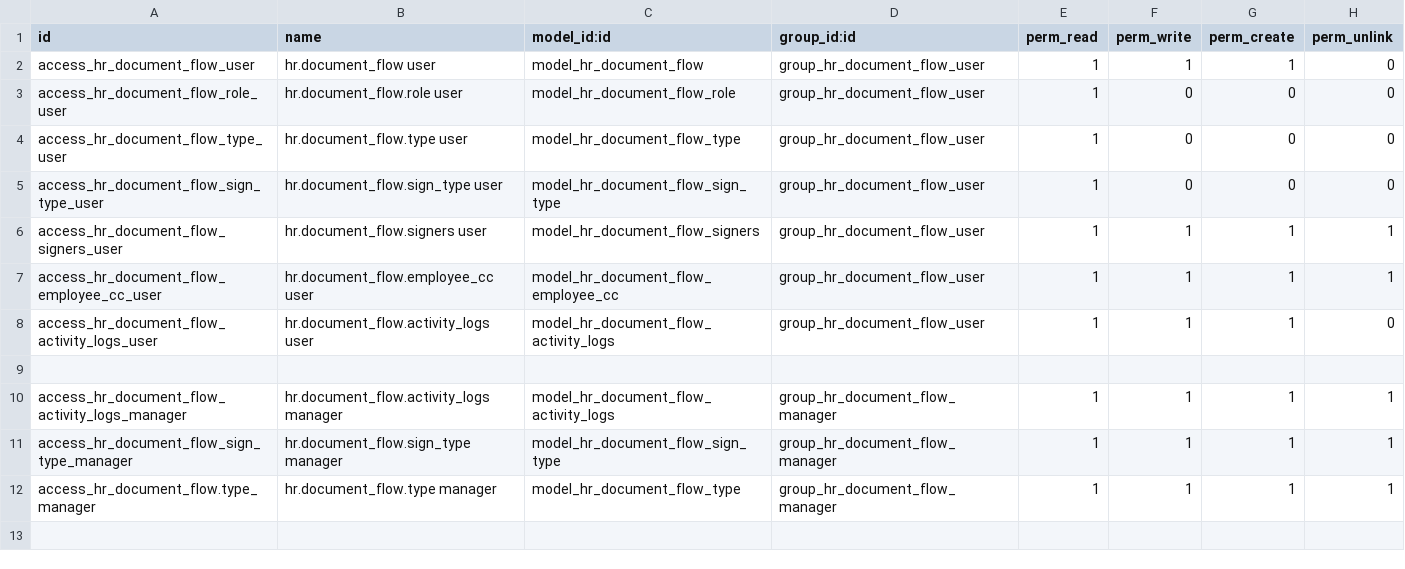
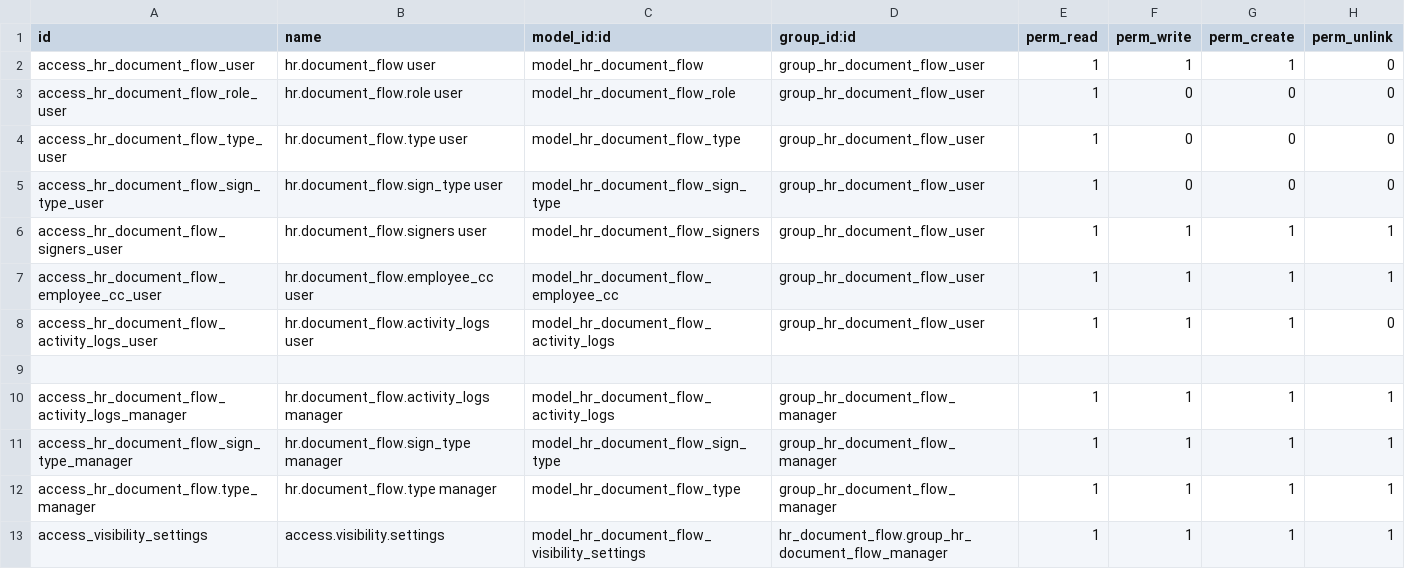
Before and after one commit to danieldemedziuk/hr_document_flow, a CSV file: security/ir.model.access.csv, drawn as a sheet; the diff names each change by its address in the sheet, - before the commit and + after, or states it on an @@ line.

```diff
--- a/security/ir.model.access.csv
+++ b/security/ir.model.access.csv
+row 13: access_visibility_settings | access.visibility.settings | model_hr_document_flow_visibility_settings | hr_document_flow.group_hr_document_flow_manager | 1 | 1 | 1 | 1
```
Also changed, not shown: 3 other files.
